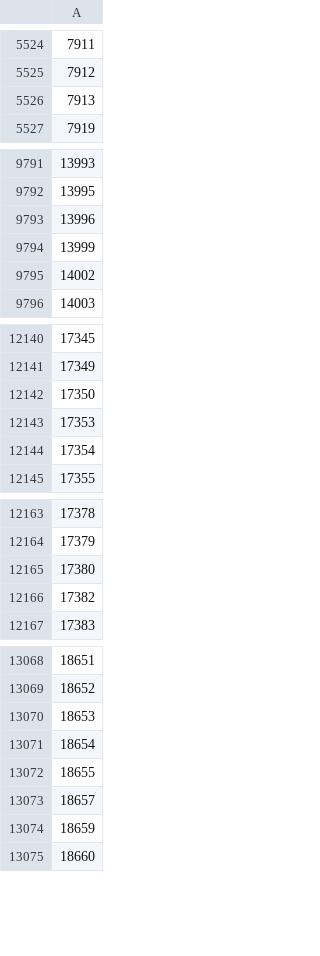
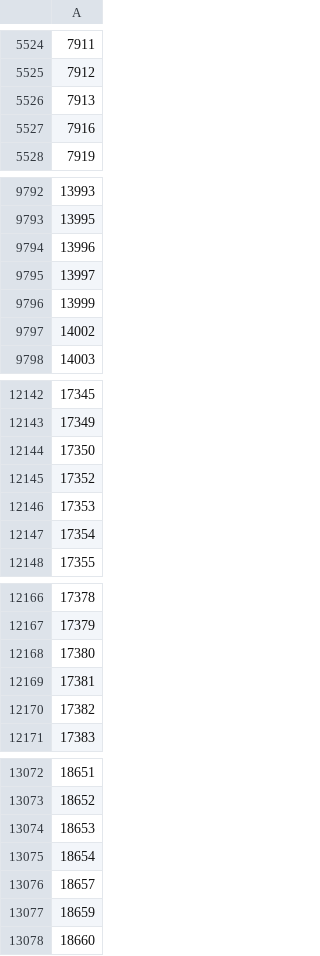
Before and after one commit to ritik-27/Zinrelo_Assignment, a CSV file: invalid.csv, drawn as a sheet; only a part is shown, gaps mark what is left out; removed rows and columns are numbered as before the commit, all else as after; the diff covers the shown part only; the diff names each change by its address in the sheet, - before the commit and + after, or states it on an @@ line.

```diff
--- a/invalid.csv
+++ b/invalid.csv
+row 5527: 7916
+row 9795: 13997
+row 12145: 17352
+row 12169: 17381
-row 13072: 18655
```
Also changed, not shown: 9 added rows and 1 removed row elsewhere in this file, valid.csv, 2 other files.
